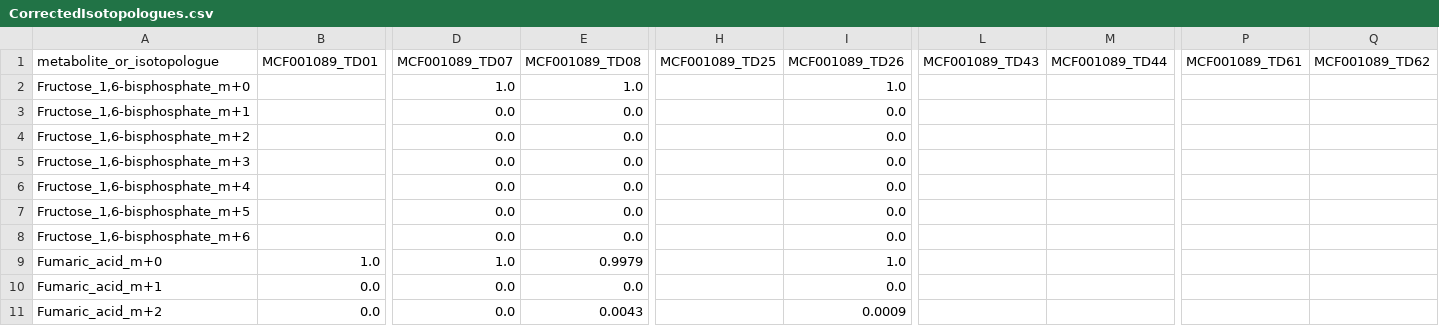
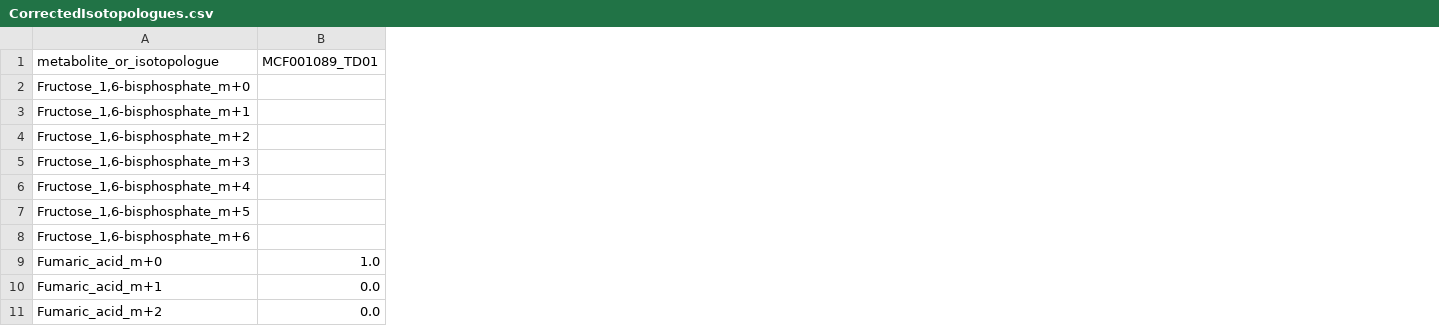
Before and after one commit to johaGL/DIMet, a CSV file: examples/toy2/data/CorrectedIsotopologues.csv, drawn as a sheet; only a part is shown, gaps mark what is left out; the diff names each change by its address in the sheet, - before the commit and + after, or states it on an @@ line.

```diff
--- a/examples/toy2/data/CorrectedIsotopologues.csv
+++ b/examples/toy2/data/CorrectedIsotopologues.csv
-column D (MCF001089_TD07), rows 2-11: 1.0 | 0.0 | 0.0 | 0.0 | 0.0 | 0.0 | 0.0 | 1.0 | 0.0 | 0.0
-column E (MCF001089_TD08), rows 2-11: 1.0 | 0.0 | 0.0 | 0.0 | 0.0 | 0.0 | 0.0 | 0.9979 | 0.0 | 0.0043
-column H (MCF001089_TD25), empty
-column I (MCF001089_TD26), rows 2-11: 1.0 | 0.0 | 0.0 | 0.0 | 0.0 | 0.0 | 0.0 | 1.0 | 0.0 | 0.0009
-column L (MCF001089_TD43), empty
-column M (MCF001089_TD44), empty
-column P (MCF001089_TD61), empty
-column Q (MCF001089_TD62), empty
```
Also changed, not shown: examples/toy2/data/FracContribution_C.csv, examples/toy2/data/metadata_toy2.csv, 4 other files.
